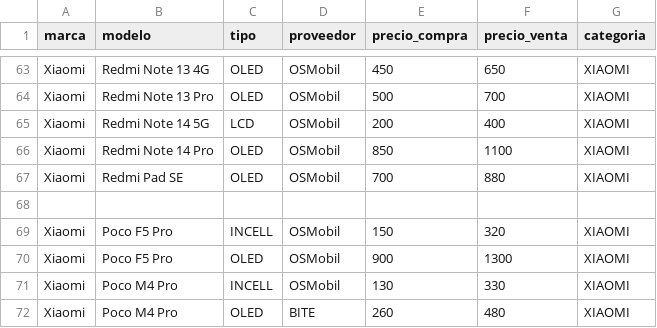
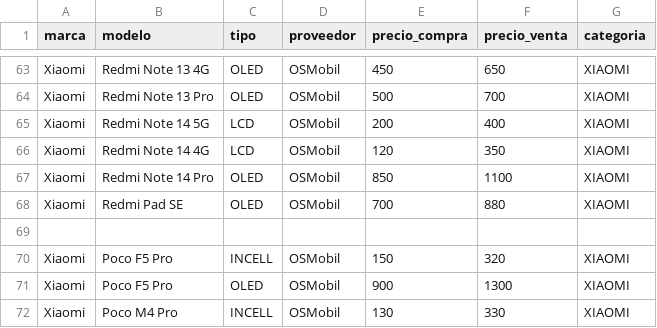
Before and after one commit to SCZ-BO/DrXiaomi, a CSV file: precio/data/osmobil.csv, drawn as a sheet; only a part is shown, gaps mark what is left out; the shorter side is filled out with more unchanged rows.

Commit message:
Update osmobil.csv

```diff
--- a/precio/data/osmobil.csv
+++ b/precio/data/osmobil.csv
@@ -65,2 +65,3 @@ Xiaomi,Redmi Note 13 Pro,OLED,OSMobil,500,700,XIAOMI
 Xiaomi,Redmi Note 14 5G,LCD,OSMobil,200,400,XIAOMI
+Xiaomi,Redmi Note 14 4G,LCD,OSMobil,120,350,XIAOMI
 Xiaomi,Redmi Note 14 Pro,OLED,OSMobil,850,1100,XIAOMI
```
